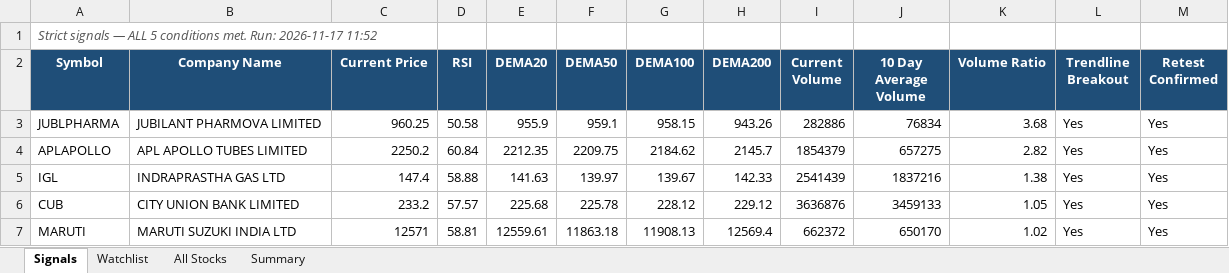
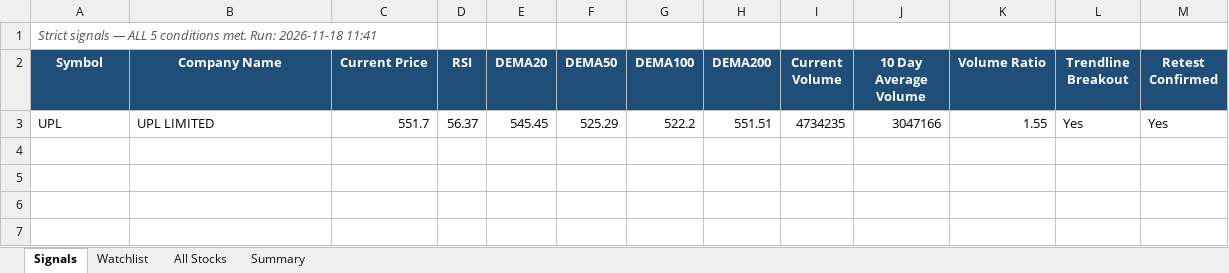
Before and after one commit to atharvagrawal28/breakout-scanner, an Excel workbook: results/latest.xlsx, sheet Signals, drawn as a sheet; values as stored, in another font and other column widths than the file's, no borders; removed rows and columns are numbered as before the commit, all else as after; the diff names each change by its address in the sheet, - before the commit and + after, or states it on an @@ line.

```diff
--- a/results/latest.xlsx (sheet Signals)
+++ b/results/latest.xlsx (sheet Signals)
-A1 (Symbol): …met. Run: 2026-11-17 11:52
+A1 (Symbol): …met. Run: 2026-11-18 11:41
-row 3: JUBLPHARMA | JUBILANT PHARMOVA LIMITED | 960.25 | 50.58 | 955.9 | 959.1 | 958.15 | 943.26 | 282886 | 76834 | 3.68 | Yes | Yes
-row 4: APLAPOLLO | APL APOLLO TUBES LIMITED | 2250.2 | 60.84 | 2212.35 | 2209.75 | 2184.62 | 2145.7 | 1854379 | 657275 | 2.82 | Yes | Yes
-row 5: IGL | INDRAPRASTHA GAS LTD | 147.4 | 58.88 | 141.63 | 139.97 | 139.67 | 142.33 | 2541439 | 1837216 | 1.38 | Yes | Yes
-row 6: CUB | CITY UNION BANK LIMITED | 233.2 | 57.57 | 225.68 | 225.78 | 228.12 | 229.12 | 3636876 | 3459133 | 1.05 | Yes | Yes
-row 7: MARUTI | MARUTI SUZUKI INDIA LTD | 12571 | 58.81 | 12559.61 | 11863.18 | 11908.13 | 12569.4 | 662372 | 650170 | 1.02 | Yes | Yes
+row 3: UPL | UPL LIMITED | 551.7 | 56.37 | 545.45 | 525.29 | 522.2 | 551.51 | 4734235 | 3047166 | 1.55 | Yes | Yes
```
Also changed, not shown: sheet All Stocks, sheet Watchlist, sheet Summary, 4 other files.
